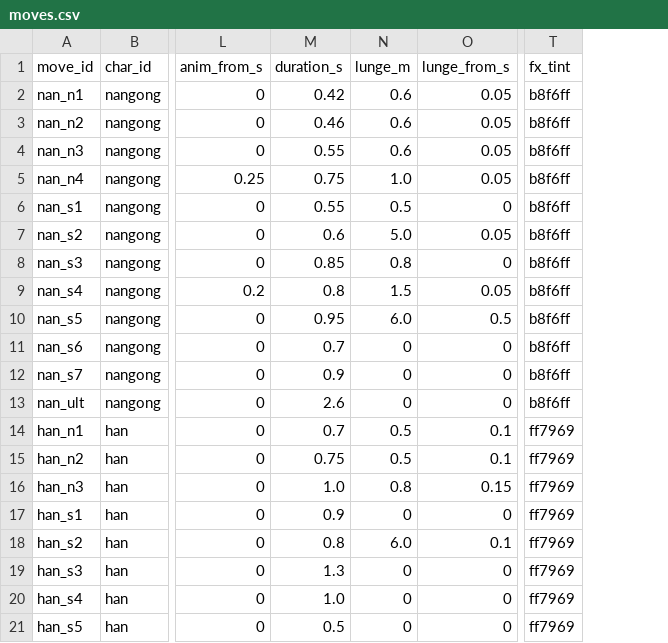
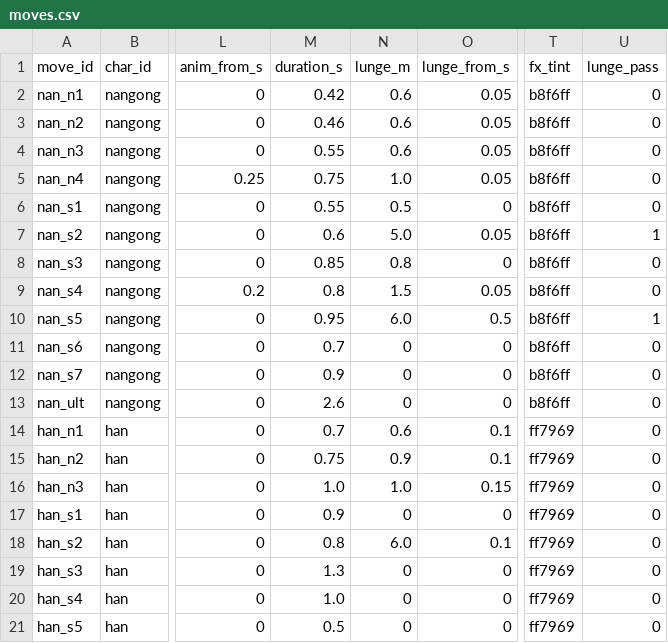
Before and after one commit to Benny021018/wuxia-rogue, a CSV file: data/moves.csv, drawn as a sheet; only a part is shown, gaps mark what is left out; the diff names each change by its address in the sheet, - before the commit and + after, or states it on an @@ line.

```diff
--- a/data/moves.csv
+++ b/data/moves.csv
+column U (lunge_pass), rows 2-21: 0 | 0 | 0 | 0 | 0 | 1 | 0 | 0 | 1 | 0 | 0 | 0 | 0 | 0 | 0 | 0 | 0 | 0 | 0 | 0
-N14 (lunge_m): 0.5
+N14 (lunge_m): 0.6
-N15 (lunge_m): 0.5
+N15 (lunge_m): 0.9
-N16 (lunge_m): 0.8
+N16 (lunge_m): 1.0
```
Also changed, not shown: data/combat_state_config.csv, data/feel_config.csv, 10 other files.
